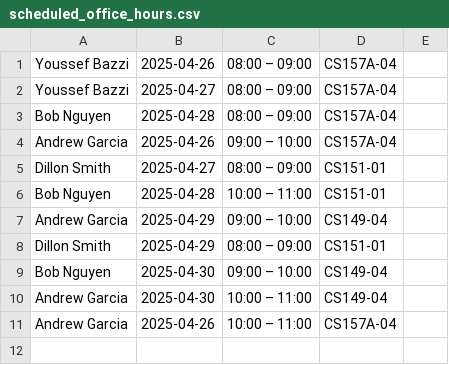
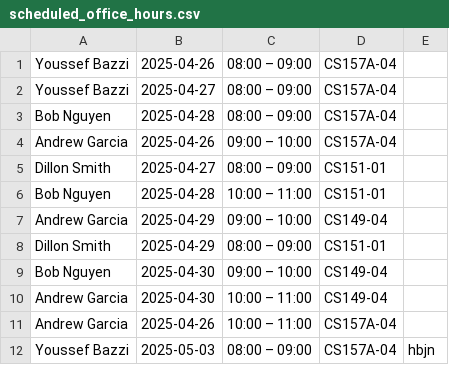
Before and after one commit to yoyobazzi3/dev-11-0.5, a CSV file: scheduled_office_hours.csv, drawn as a sheet.

```diff
--- a/scheduled_office_hours.csv
+++ b/scheduled_office_hours.csv
@@ -11 +11,2 @@ Andrew Garcia,2025-04-30,10:00 – 11:00,CS149-04,,
 Andrew Garcia,2025-04-26,10:00 – 11:00,CS157A-04,,
+Youssef Bazzi,2025-05-03,08:00 – 09:00,CS157A-04,hbjn,
```
Also changed, not shown: 7 other files.
